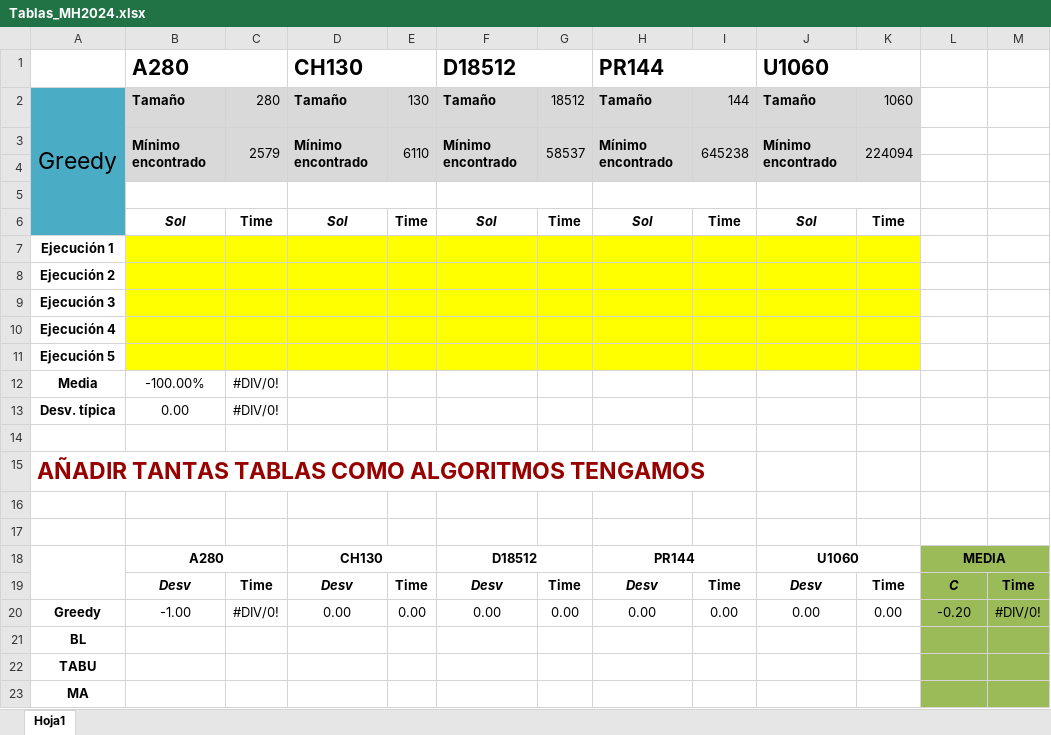
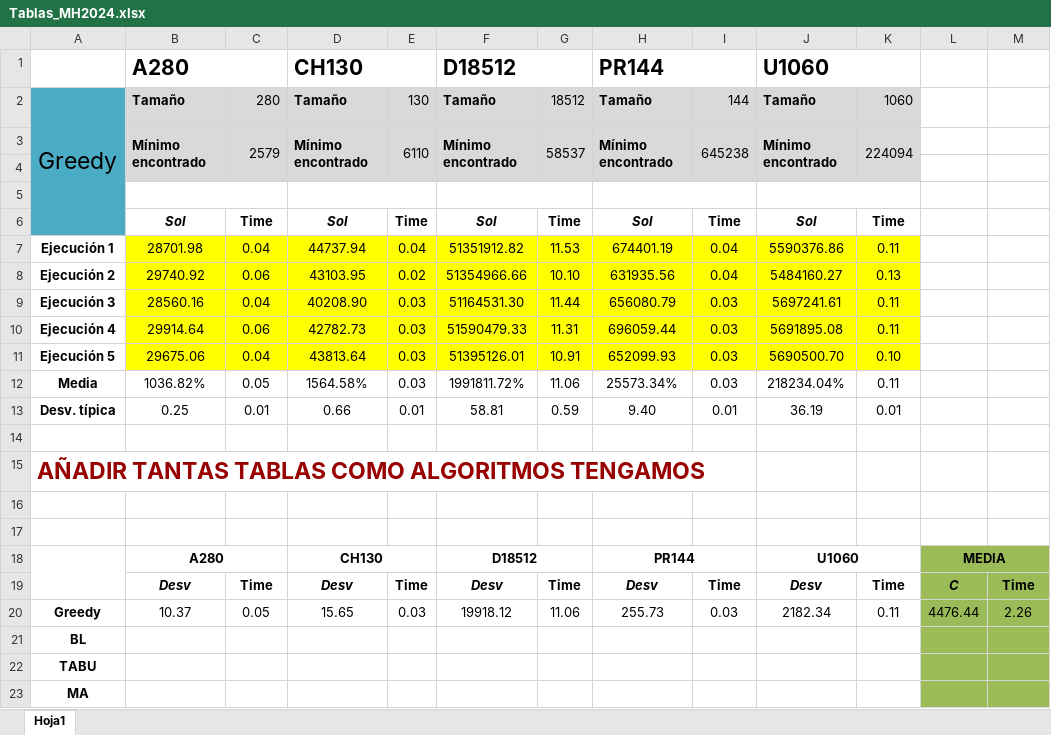
Before and after one commit to brhamuni/Practica1_Metaheuristicas, an Excel workbook: Tablas_MH2024.xlsx, sheet Hoja1, drawn as a sheet; values as stored, in another font and other column widths than the file's, no borders; removed rows and columns are numbered as before the commit, all else as after; the diff names each change by its address in the sheet, - before the commit and + after, or states it on an @@ line.

Commit message:
Tablas hechas

```diff
--- a/Tablas_MH2024.xlsx (sheet Hoja1)
+++ b/Tablas_MH2024.xlsx (sheet Hoja1)
-row 7: Ejecución 1
-row 8: Ejecución 2
-row 9: Ejecución 3
-row 10: Ejecución 4
-row 11: Ejecución 5
-row 12: Media | -100.00% | #DIV/0!
-row 13: Desv. típica | 0.00 | #DIV/0!
+row 7: Ejecución 1 | 28701.98 | 0.04 | 44737.94 | 0.04 | 51351912.82 | 11.53 | 674401.19 | 0.04 | 5590376.86 | 0.11
+row 8: Ejecución 2 | 29740.92 | 0.06 | 43103.95 | 0.02 | 51354966.66 | 10.10 | 631935.56 | 0.04 | 5484160.27 | 0.13
+row 9: Ejecución 3 | 28560.16 | 0.04 | 40208.90 | 0.03 | 51164531.30 | 11.44 | 656080.79 | 0.03 | 5697241.61 | 0.11
+row 10: Ejecución 4 | 29914.64 | 0.06 | 42782.73 | 0.03 | 51590479.33 | 11.31 | 696059.44 | 0.03 | 5691895.08 | 0.11
+row 11: Ejecución 5 | 29675.06 | 0.04 | 43813.64 | 0.03 | 51395126.01 | 10.91 | 652099.93 | 0.03 | 5690500.70 | 0.10
+row 12: Media | 1036.82% | 0.05 | 1564.58% | 0.03 | 1991811.72% | 11.06 | 25573.34% | 0.03 | 218234.04% | 0.11
+row 13: Desv. típica | 0.25 | 0.01 | 0.66 | 0.01 | 58.81 | 0.59 | 9.40 | 0.01 | 36.19 | 0.01
-row 20: Greedy | -1.00 | #DIV/0! | 0.00 | 0.00 | 0.00 | 0.00 | 0.00 | 0.00 | 0.00 | 0.00 | -0.20 | #DIV/0!
+row 20: Greedy | 10.37 | 0.05 | 15.65 | 0.03 | 19918.12 | 11.06 | 255.73 | 0.03 | 2182.34 | 0.11 | 4476.44 | 2.26
```
Also changed, not shown: 1 other file.
